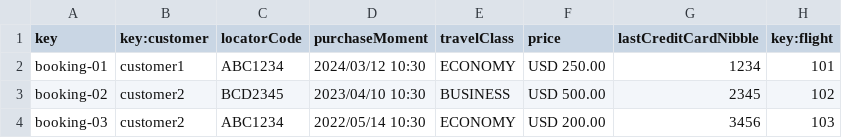
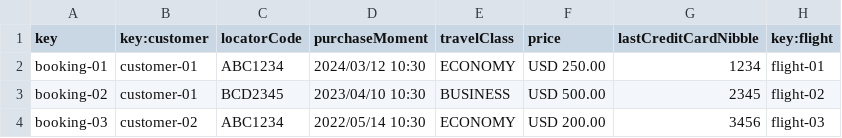
Before and after one commit to manumnzz/DP2-2425-C3-003, a CSV file: src/main/resources/WEB-INF/data/sample/booking.csv, drawn as a sheet.

```diff
--- a/src/main/resources/WEB-INF/data/sample/booking.csv
+++ b/src/main/resources/WEB-INF/data/sample/booking.csv
@@ -1,4 +1,4 @@
 key,key:customer,locatorCode,purchaseMoment,travelClass,price,lastCreditCardNibble,key:flight
-booking-01,customer1,ABC1234,2024/03/12 10:30,ECONOMY,USD 250.00,1234,101
-booking-02,customer2,BCD2345,2023/04/10 10:30,BUSINESS,USD 500.00,2345,102
-booking-03,customer2,ABC1234,2022/05/14 10:30,ECONOMY,USD 200.00,3456,103
+booking-01,customer-01,ABC1234,2024/03/12 10:30,ECONOMY,USD 250.00,1234,flight-01
+booking-02,customer-01,BCD2345,2023/04/10 10:30,BUSINESS,USD 500.00,2345,flight-02
+booking-03,customer-02,ABC1234,2022/05/14 10:30,ECONOMY,USD 200.00,3456,flight-03
```
Also changed, not shown: src/main/resources/WEB-INF/data/sample/customer.csv, src/main/resources/WEB-INF/data/sample/flight-crew-member.csv, 8 other files.
